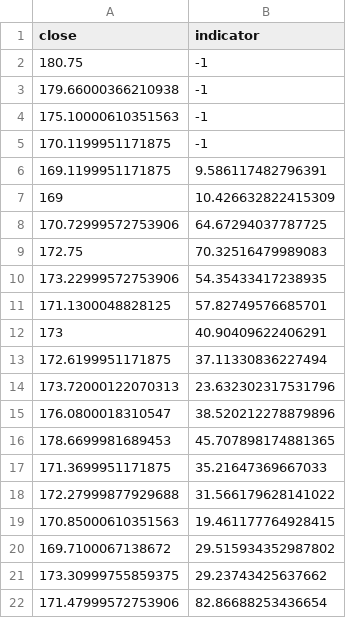
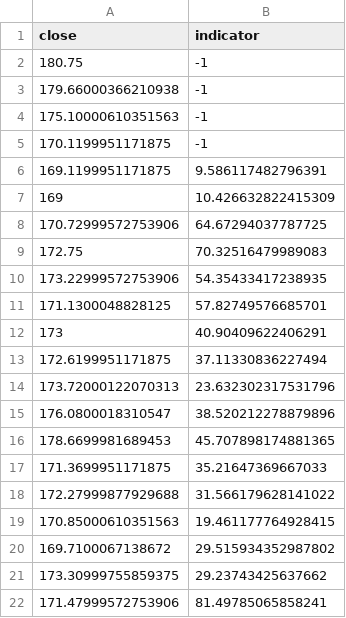
Before and after one commit to nicferrari/backtester, a CSV file: provacsv.csv, drawn as a sheet.

```diff
--- a/provacsv.csv
+++ b/provacsv.csv
@@ -21,2 +21,2 @@ close,indicator
 173.30999755859375,29.23743425637662
-171.47999572753906,82.86688253436654
+171.47999572753906,81.49785065858241
```
Also changed, not shown: savedata.csv, 11 other files.
